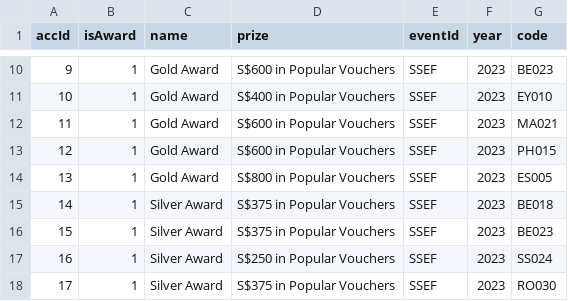
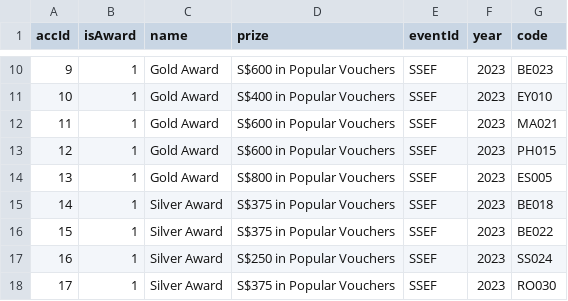
Before and after one commit to appventure-nush/arxiv.nush, a CSV file: docs/scripting/accomplishments.csv, drawn as a sheet; only a part is shown, gaps mark what is left out.

Commit message:
scripting phase edits

```diff
--- a/docs/scripting/accomplishments.csv
+++ b/docs/scripting/accomplishments.csv
@@ -15,3 +15,3 @@
 14,1,Silver Award,S$375 in Popular Vouchers,SSEF,2023,BE018
-15,1,Silver Award,S$375 in Popular Vouchers,SSEF,2023,BE023
+15,1,Silver Award,S$375 in Popular Vouchers,SSEF,2023,BE022
 16,1,Silver Award,S$250 in Popular Vouchers,SSEF,2023,SS024
```
Also changed, not shown: 2 other files.
